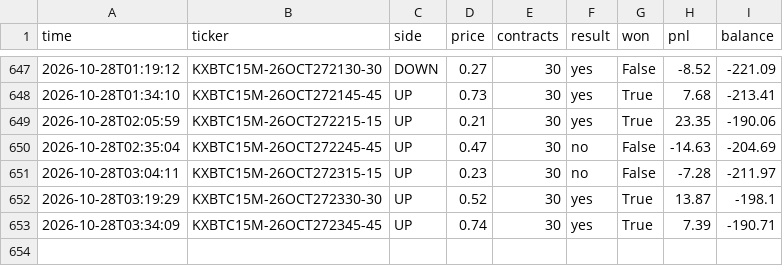
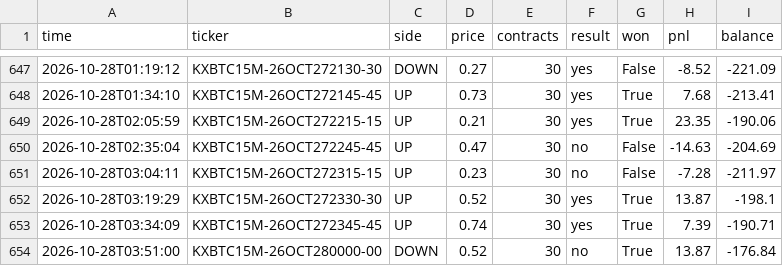
Before and after one commit to u9822914324-web/kalshi-paper-bot, a CSV file: trades.csv, drawn as a sheet; only a part is shown, gaps mark what is left out; the diff names each change by its address in the sheet, - before the commit and + after, or states it on an @@ line.

```diff
--- a/trades.csv
+++ b/trades.csv
+row 654: 2026-10-28T03:51:00 | KXBTC15M-26OCT280000-00 | DOWN | 0.52 | 30 | no | True | 13.87 | -176.84
```
Also changed, not shown: 2 other files.
